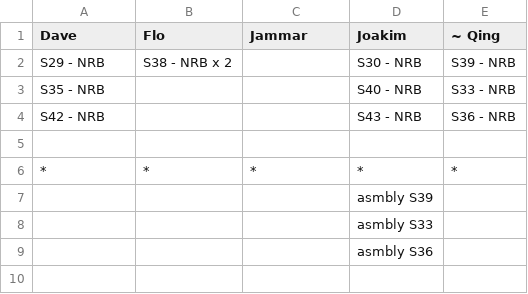
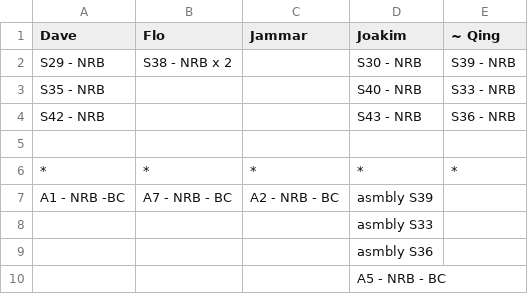
Before and after one commit to snvice/allocations, a CSV file: job.csv, drawn as a sheet.

Commit message:
Update job.csv

```diff
--- a/job.csv
+++ b/job.csv
@@ -6,4 +6,5 @@ S42 - NRB,,,S43 - NRB,S36 - NRB
 *,*,*,*,*
-,,,asmbly S39,
+A1 - NRB -BC,A7 - NRB - BC,A2 - NRB - BC,asmbly S39,
 ,,,asmbly S33,
 ,,,asmbly S36,
+,,,A5 - NRB - BC,
```
